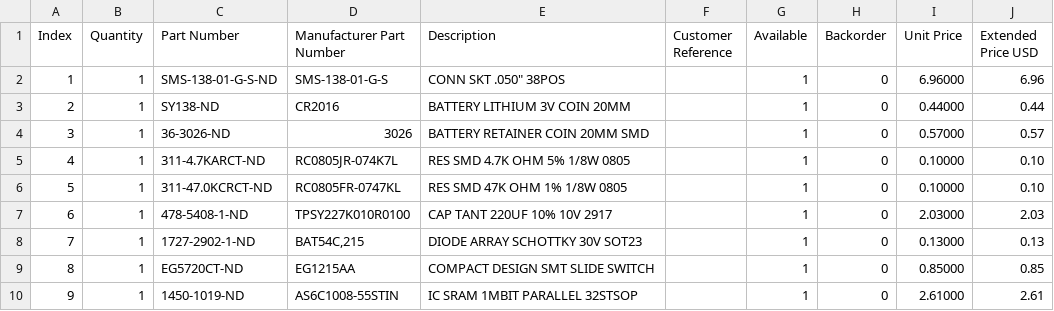
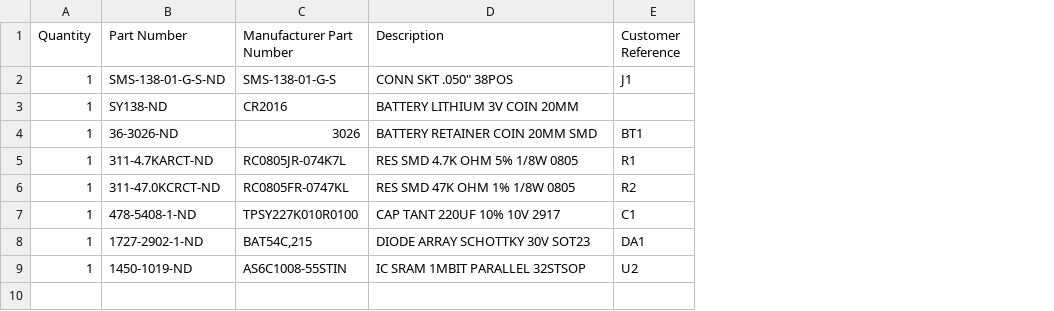
Before and after one commit to bkw777/WP-2_IC-Card, a CSV file: WP-2_IC_Card_RAM.BOM.csv, drawn as a sheet; removed rows and columns are numbered as before the commit, all else as after; the diff names each change by its address in the sheet, - before the commit and + after, or states it on an @@ line.

Commit message:
remove wite-protect switch from RAM card

```diff
--- a/WP-2_IC_Card_RAM.BOM.csv
+++ b/WP-2_IC_Card_RAM.BOM.csv
-column A (Index), rows 2-8: 1 | 2 | 3 | 4 | 5 | 6 | 7; row 10: 9
-column G (Available), rows 2-8: all 1; row 10: 1
-column H (Backorder), rows 2-8: all 0; row 10: 0
-column I (Unit Price), rows 2-8: 6.96000 | 0.44000 | 0.57000 | 0.10000 | 0.10000 | 2.03000 | 0.13000; row 10: 2.61000
-column J (Extended Price USD), rows 2-8: 6.96 | 0.44 | 0.57 | 0.10 | 0.10 | 2.03 | 0.13; row 10: 2.61
-E2 (Customer Reference): (empty)
+E2 (Customer Reference): J1
-E4 (Customer Reference): (empty)
+E4 (Customer Reference): BT1
-E5 (Customer Reference): (empty)
+E5 (Customer Reference): R1
-E6 (Customer Reference): (empty)
+E6 (Customer Reference): R2
-E7 (Customer Reference): (empty)
+E7 (Customer Reference): C1
-E8 (Customer Reference): (empty)
+E8 (Customer Reference): DA1
-row 9: 8 | 1 | EG5720CT-ND | EG1215AA | COMPACT DESIGN SMT SLIDE SWITCH |  | 1 | 0 | 0.85000 | 0.85
-E9 (Customer Reference): (empty)
+E9 (Customer Reference): U2
```
Also changed, not shown: 6 other files.
